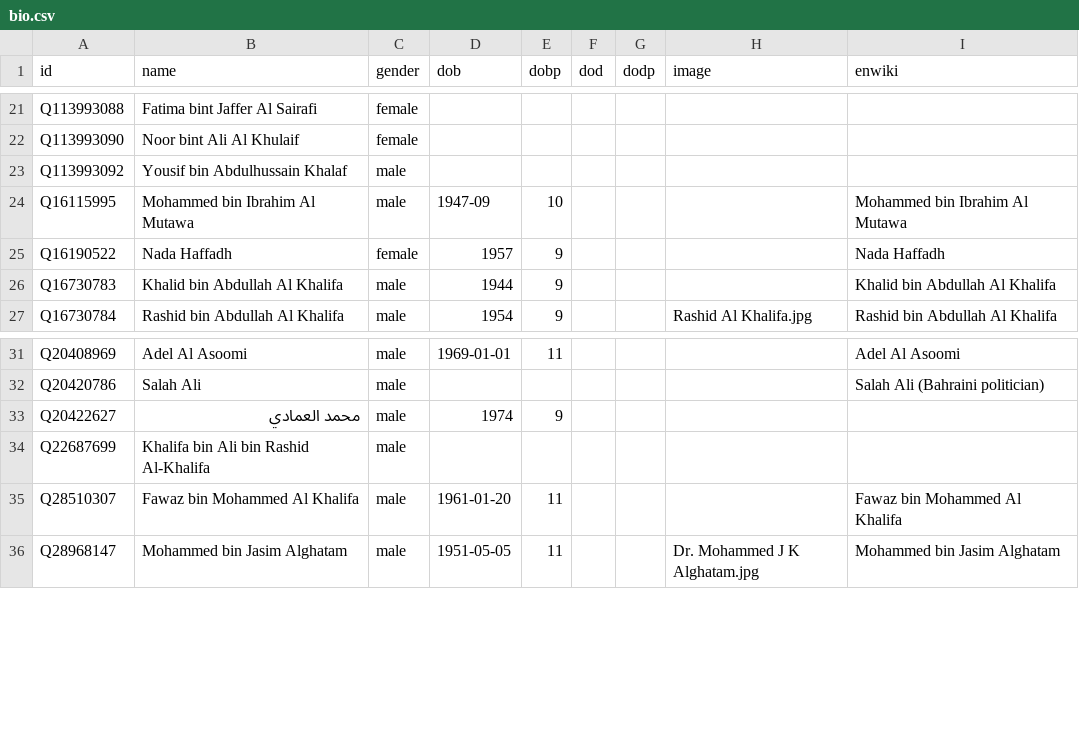
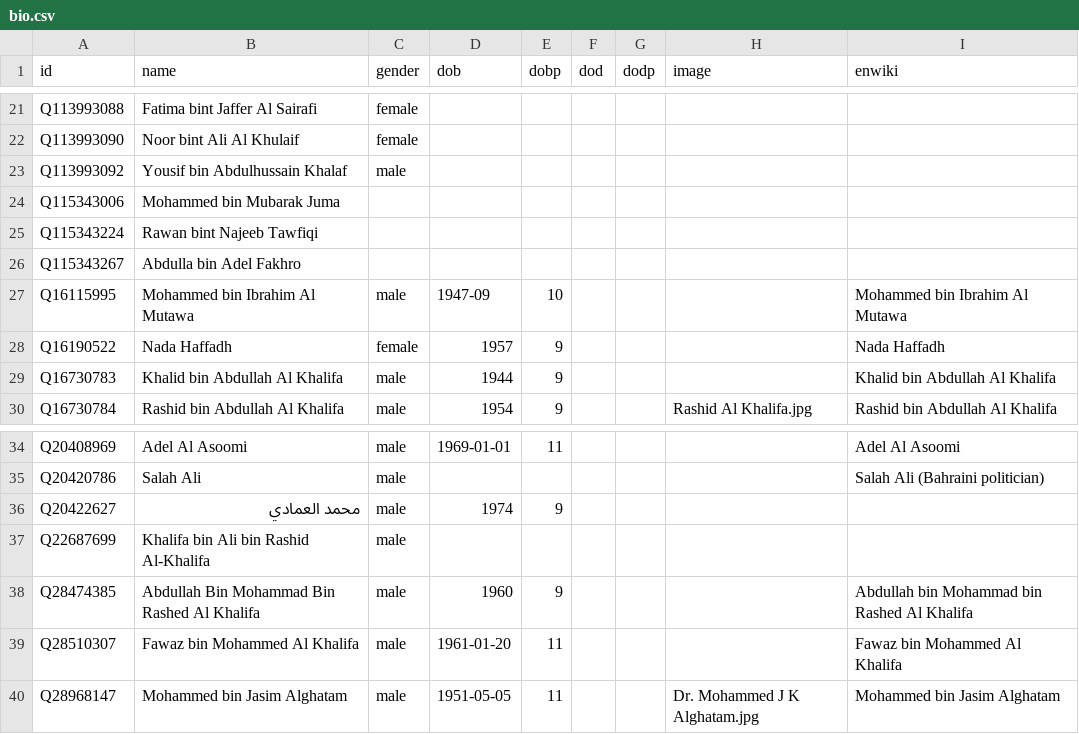
Before and after one commit to every-politician-scrapers/bahrain, a CSV file: html/bio.csv, drawn as a sheet; only a part is shown, gaps mark what is left out.

```diff
--- a/html/bio.csv
+++ b/html/bio.csv
@@ -23,2 +23,5 @@ Q113993090,Noor bint Ali Al Khulaif,female,,,,,,
 Q113993092,Yousif bin Abdulhussain Khalaf,male,,,,,,
+Q115343006,Mohammed bin Mubarak Juma,,,,,,,
+Q115343224,Rawan bint Najeeb Tawfiqi,,,,,,,
+Q115343267,Abdulla bin Adel Fakhro,,,,,,,
 Q16115995,Mohammed bin Ibrahim Al Mutawa,male,1947-09,10,,,,Mohammed bin Ibrahim Al Mutawa
@@ -34,2 +37,3 @@ Q20422627,محمد العمادي,male,1974,9,,,,
 Q22687699,Khalifa bin Ali bin Rashid Al-Khalifa,male,,,,,,
+Q28474385,Abdullah Bin Mohammad Bin Rashed Al Khalifa,male,1960,9,,,,Abdullah bin Mohammad bin Rashed Al Khalifa
 Q28510307,Fawaz bin Mohammed Al Khalifa,male,1961-01-20,11,,,,Fawaz bin Mohammed Al Khalifa
```
Also changed, not shown: html/current.csv, html/family.csv, 6 other files.
